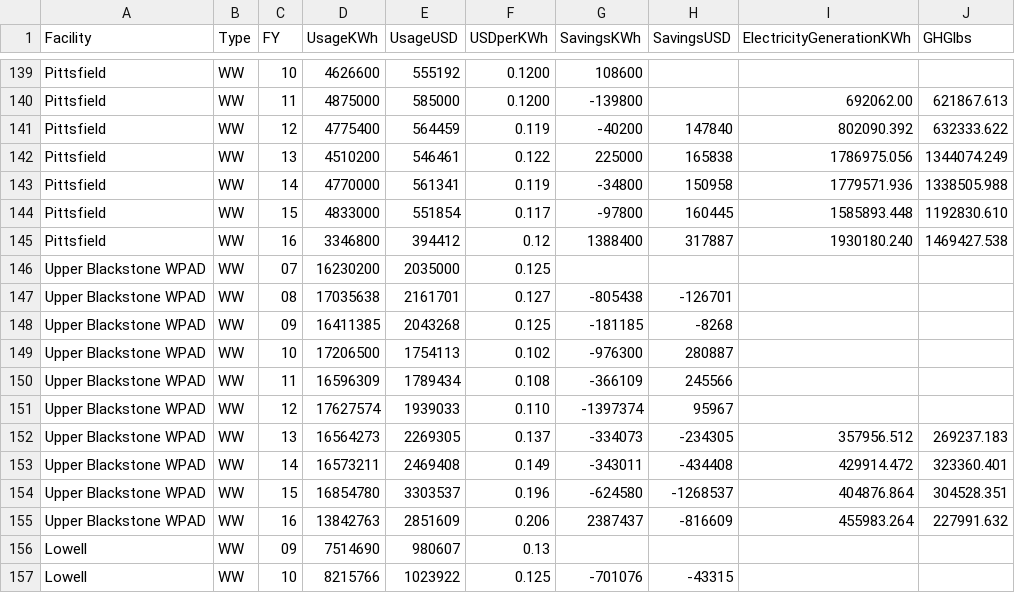
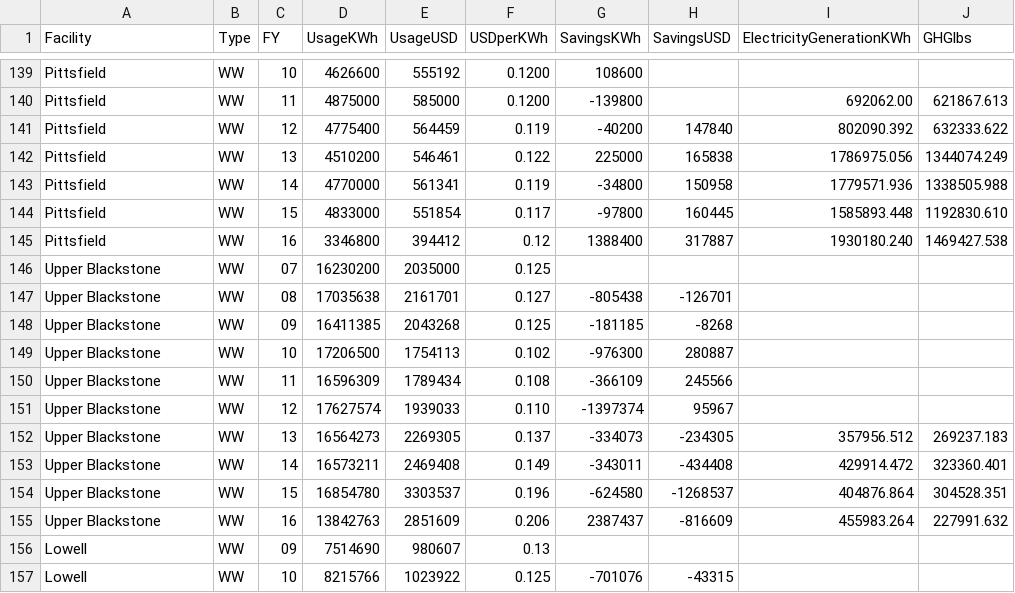
Before and after one commit to bootoff/171_FinalProject, a CSV file: data/plants.csv, drawn as a sheet; only a part is shown, gaps mark what is left out; the diff covers the shown part only.

```diff
--- a/data/plants.csv
+++ b/data/plants.csv
@@ -145,12 +145,12 @@ Facility,Type,FY,UsageKWh,UsageUSD,USDperKWh,SavingsKWh,SavingsUSD,ElectricityGe
 "Pittsfield","WW","16","3346800","394412","0.12","1388400","317887","1930180.240","1469427.538"
-"Upper Blackstone WPAD","WW","07","16230200","2035000","0.125",,,,
-"Upper Blackstone WPAD","WW","08","17035638","2161701","0.127","-805438","-126701",,
-"Upper Blackstone WPAD","WW","09","16411385","2043268","0.125","-181185","-8268",,
-"Upper Blackstone WPAD","WW","10","17206500","1754113","0.102","-976300","280887",,
-"Upper Blackstone WPAD","WW","11","16596309","1789434","0.108","-366109","245566",,
-"Upper Blackstone WPAD","WW","12","17627574","1939033","0.110","-1397374","95967",,
-"Upper Blackstone WPAD","WW","13","16564273","2269305","0.137","-334073","-234305","357956.512","269237.183"
-"Upper Blackstone WPAD","WW","14","16573211","2469408","0.149","-343011","-434408","429914.472","323360.401"
-"Upper Blackstone WPAD","WW","15","16854780","3303537","0.196","-624580","-1268537","404876.864","304528.351"
-"Upper Blackstone WPAD","WW","16","13842763","2851609","0.206","2387437","-816609","455983.264","227991.632"
+"Upper Blackstone","WW","07","16230200","2035000","0.125",,,,
+"Upper Blackstone","WW","08","17035638","2161701","0.127","-805438","-126701",,
+"Upper Blackstone","WW","09","16411385","2043268","0.125","-181185","-8268",,
+"Upper Blackstone","WW","10","17206500","1754113","0.102","-976300","280887",,
+"Upper Blackstone","WW","11","16596309","1789434","0.108","-366109","245566",,
+"Upper Blackstone","WW","12","17627574","1939033","0.110","-1397374","95967",,
+"Upper Blackstone","WW","13","16564273","2269305","0.137","-334073","-234305","357956.512","269237.183"
+"Upper Blackstone","WW","14","16573211","2469408","0.149","-343011","-434408","429914.472","323360.401"
+"Upper Blackstone","WW","15","16854780","3303537","0.196","-624580","-1268537","404876.864","304528.351"
+"Upper Blackstone","WW","16","13842763","2851609","0.206","2387437","-816609","455983.264","227991.632"
 "Lowell","WW","09","7514690","980607","0.13",,,,
```
Also changed, not shown: 20 edited cells elsewhere in this file, data/project_details.csv, 1 other file.
